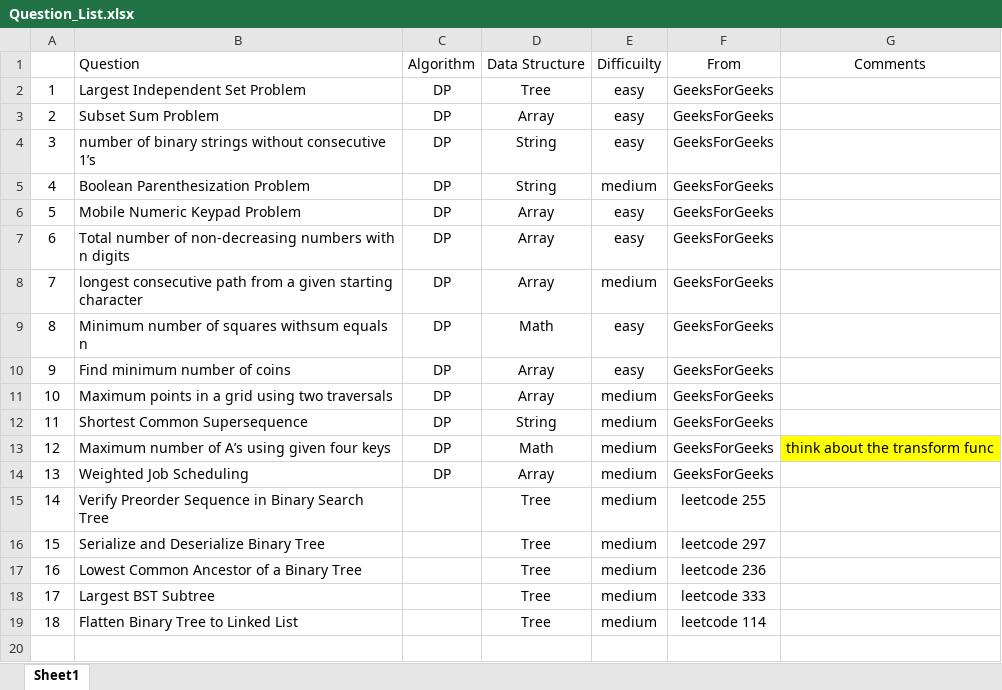
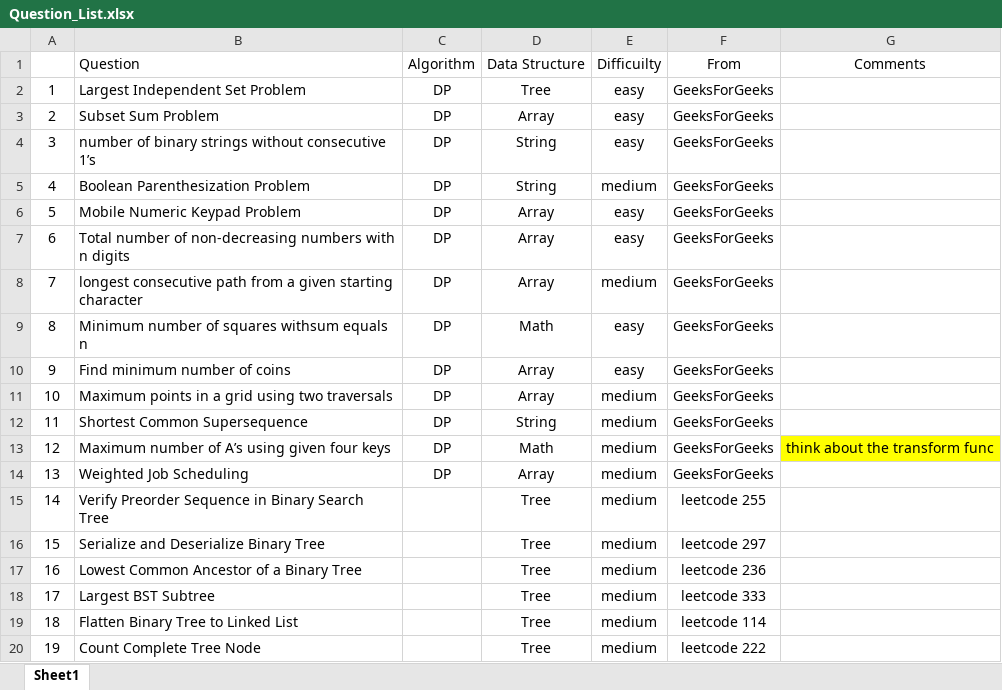
Before and after one commit to jiangbowei2010/Algorithm, an Excel workbook: Question_List.xlsx, sheet Sheet1, drawn as a sheet; values as stored, in another font and other column widths than the file's, no borders; the diff names each change by its address in the sheet, - before the commit and + after, or states it on an @@ line.

Commit message:
Leetcode 222 Complete Tree Node

```diff
--- a/Question_List.xlsx (sheet Sheet1)
+++ b/Question_List.xlsx (sheet Sheet1)
+row 20: 19 | Count Complete Tree Node |  | Tree | medium | leetcode 222
```
Also changed, not shown: 1 other file.
